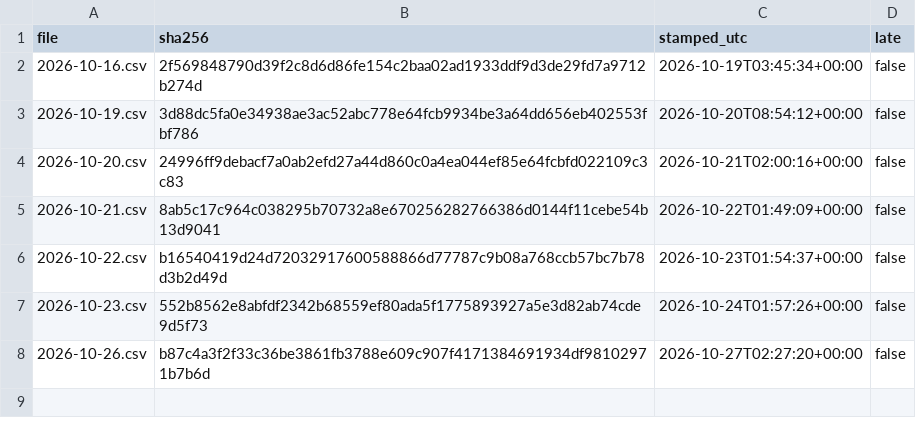
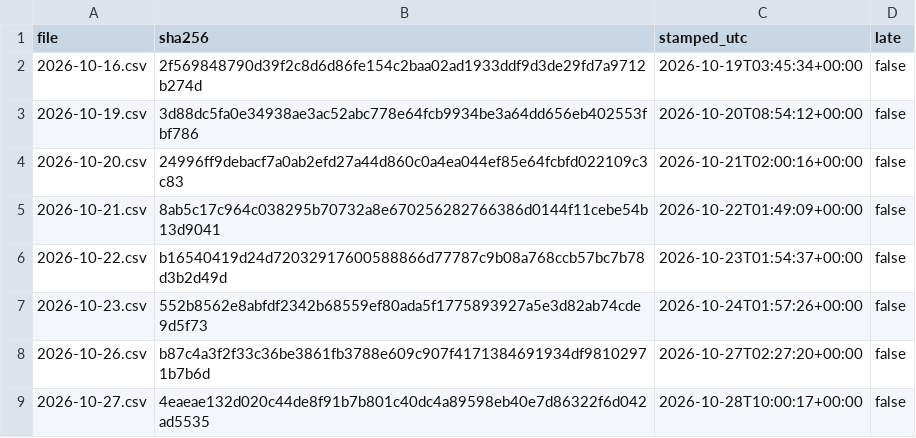
Before and after one commit to renjik1926-dev/Volatility-forecaster, a CSV file: data/proofs/index.csv, drawn as a sheet; the diff names each change by its address in the sheet, - before the commit and + after, or states it on an @@ line.

```diff
--- a/data/proofs/index.csv
+++ b/data/proofs/index.csv
+row 9: 2026-10-27.csv | 4eaeae132d020c44de8f91b7b801c40dc4a89598eb40e7d86322f6d042ad5535 | 2026-10-28T10:00:17+00:00 | false
```
Also changed, not shown: data/runs.csv, data/scores.csv, 3 other files.
